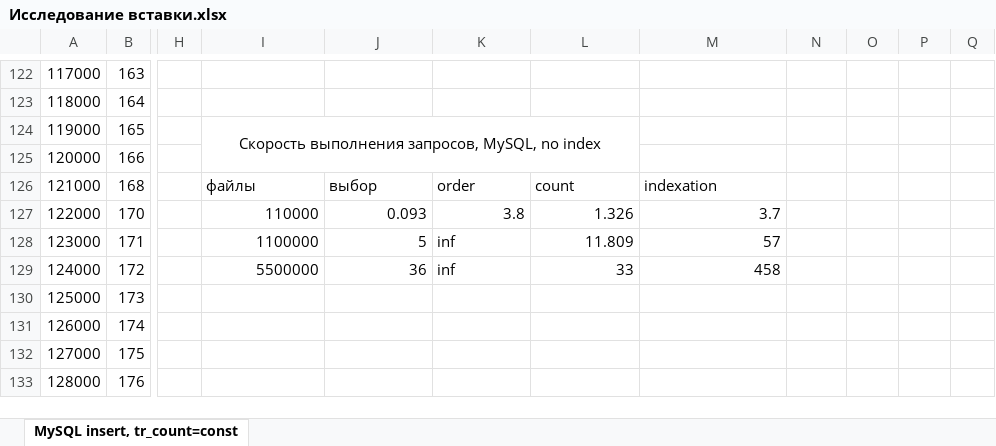
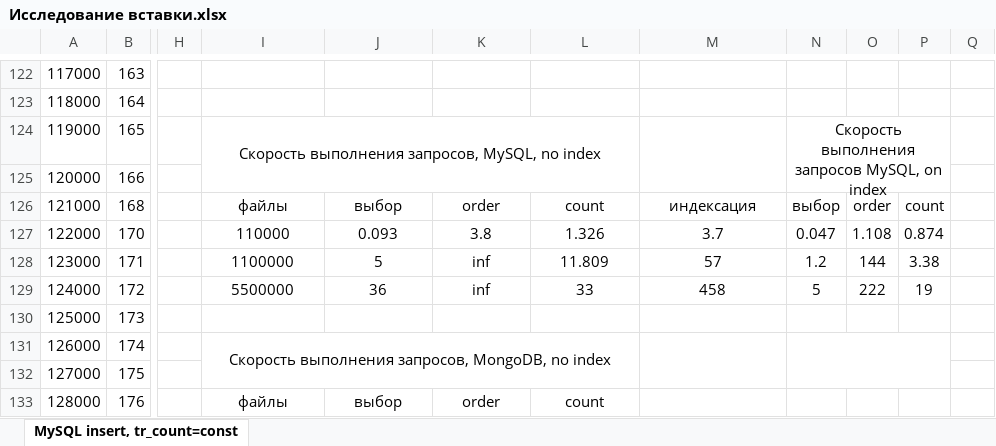
Before and after one commit to sallyruthstruik/NOSQL-project, an Excel workbook: Исследование вставки.xlsx, sheet MySQL insert, tr_count=const, drawn as a sheet; only a part is shown, gaps mark what is left out; values as stored, in another font and other column widths than the file's, no borders; charts and pictures not drawn; the diff covers the shown part only; the diff names each change by its address in the sheet, - before the commit and + after, or states it on an @@ line.

```diff
--- a/Исследование вставки.xlsx (sheet MySQL insert, tr_count=const)
+++ b/Исследование вставки.xlsx (sheet MySQL insert, tr_count=const)
+M124:M125 merged
-N124: (empty)
+N124: Скорость выполнения запросов MySQL, on index
+N124:P125 merged
-I126:M126 alignment: left
+I126:M126 alignment: center
-M126: indexation
+M126: индексация
-N126: (empty)
+N126: выбор
-O126: (empty)
+O126: order
-P126: (empty)
+P126: count
-I127:M127 alignment: right
+I127:M127 alignment: center
-N127: (empty)
+N127: 0.047
-O127: (empty)
+O127: 1.108
-P127: (empty)
+P127: 0.874
-I128:J129 alignment: right
+I128:J129 alignment: center
-K128:K129 alignment: left
+K128:K129 alignment: center
-L128:M129 alignment: right
+L128:M129 alignment: center
-N128: (empty)
+N128: 1.2
-O128: (empty)
+O128: 144
-P128: (empty)
+P128: 3.38
-N129: (empty)
+N129: 5
-O129: (empty)
+O129: 222
-P129: (empty)
+P129: 19
-I131: (empty)
+I131: Скорость выполнения запросов, MongoDB, no index
+I131:L132 merged
+M131:M132 merged
+N131:P132 merged
-I133: (empty)
+I133: файлы
-J133: (empty)
+J133: выбор
-K133: (empty)
+K133: order
-L133: (empty)
+L133: count
```
Also changed, not shown: 12 edited cells elsewhere in this sheet, charts or pictures, 4 other files.
